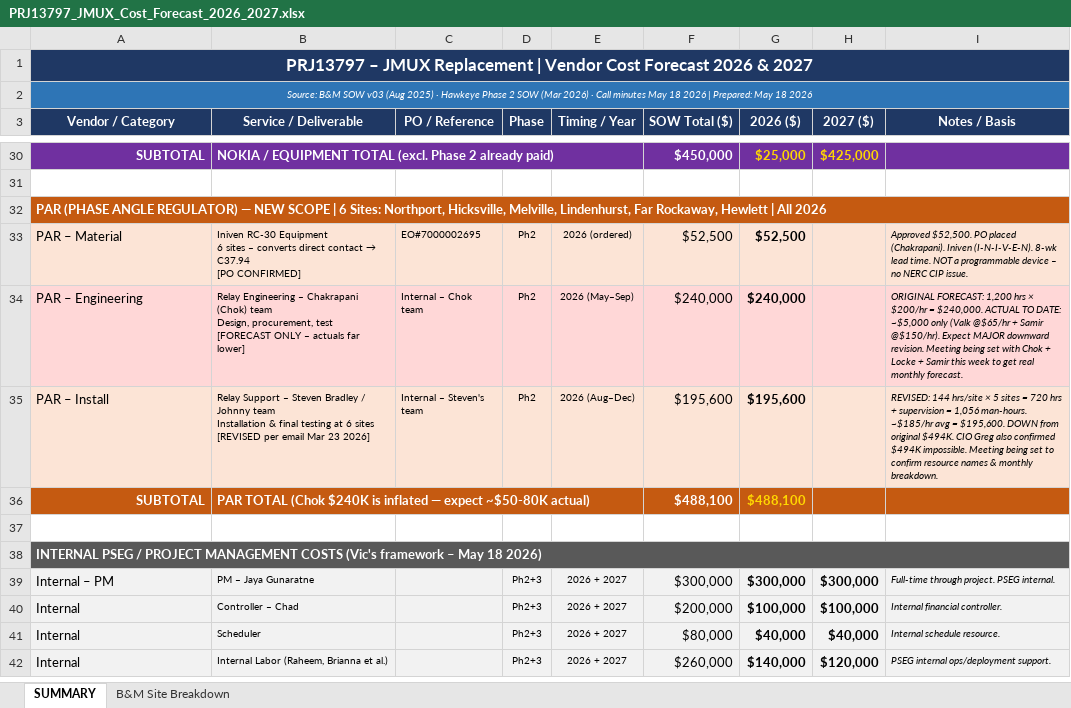
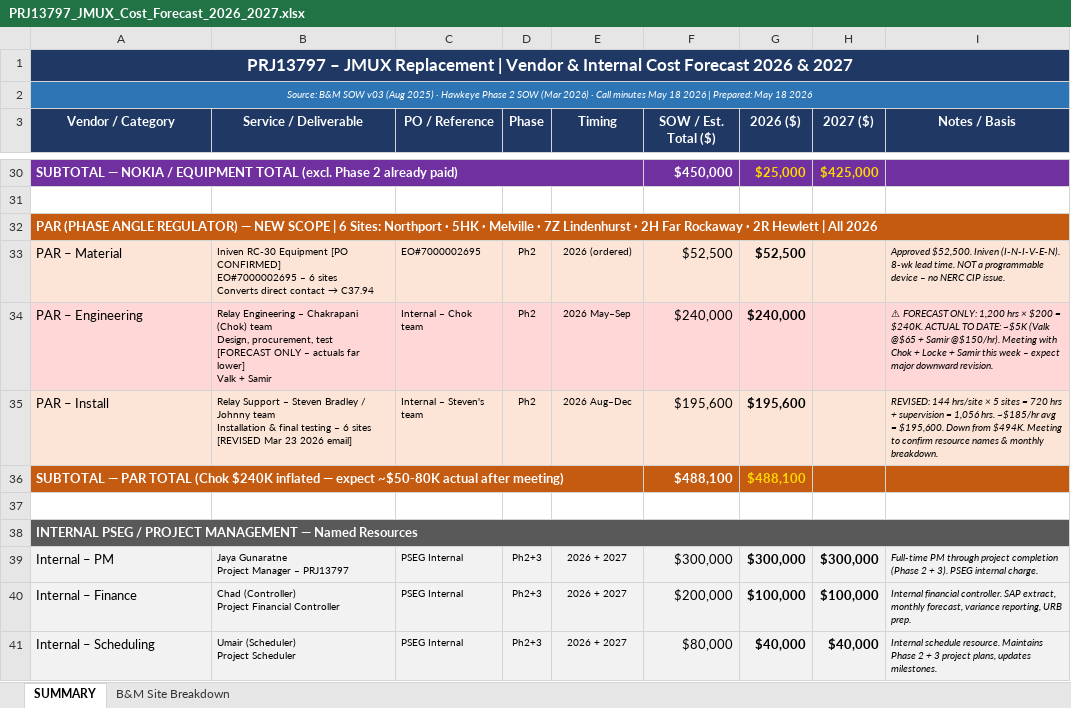
Before and after one commit to djaygnz27/athavid-android, an Excel workbook: PRJ13797_JMUX_Cost_Forecast_2026_2027.xlsx, sheet SUMMARY, drawn as a sheet; only a part is shown, gaps mark what is left out; values as stored, in another font and other column widths than the file's, no borders; removed rows and columns are numbered as before the commit, all else as after; ↵ is a line break in a cell; the diff covers the shown part only; the diff names each change by its address in the sheet, - before the commit and + after, or states it on an @@ line.

```diff
--- a/PRJ13797_JMUX_Cost_Forecast_2026_2027.xlsx (sheet SUMMARY)
+++ b/PRJ13797_JMUX_Cost_Forecast_2026_2027.xlsx (sheet SUMMARY)
-A1 (Vendor / Category): …| Vendor Cost Forecast…
+A1 (Vendor / Category): …| Vendor & Internal Cost Forecast…
-E3: Timing / Year
+E3: Timing
-F3: SOW Total ($)
+F3: SOW / Est. Total ($)
-A30 (Vendor / Category): SUBTOTAL
+A30 (Vendor / Category): SUBTOTAL — NOKIA / EQUIPMENT TOTAL (excl. Phase 2 already paid)
-A30 alignment: right
+A30 alignment: left
+A30:E30 merged
-B30 (Service / Deliverable): NOKIA / EQUIPMENT TOTAL (excl. Phase 2 already paid)
+B30 (Service / Deliverable): (empty)
-B30 fill: #7030A0
+B30 fill: none
-B30:E30 merged
-A32 (Vendor / Category): …6 Sites: Northport, Hicksville, Melville, Lindenhurst, Far Rockaway, Hewlett |…
+A32 (Vendor / Category): …6 Sites: Northport · 5HK · Melville · 7Z Lindenhurst · 2H Far Rockaway · 2R Hewlett |…
@@ B33 (Service / Deliverable): …RC-30 Equipment ↵ 6 sites – converts direct contact → C37.94 ↵ [PO CONFIRMED] → …RC-30 Equipment [PO CONFIRMED] ↵ EO#7000002695 – 6 sites ↵ Converts direct contact → C37.94 @@
-I33 (Notes / Basis): Approved $52,500. PO placed (Chakrapani). Iniven (I-N-I-V-E-N).…
+I33 (Notes / Basis): Approved $52,500. Iniven (I-N-I-V-E-N).…
-B34 (Service / Deliverable): …far lower]
+B34 (Service / Deliverable): …far lower] ↵ Valk + Samir
-E34 (Timing): 2026 (May–Sep)
+E34 (Timing): 2026 May–Sep
-I34 (Notes / Basis): ORIGINAL FORECAST: 1,200 hrs × $200/hr = $240,000. ACTUAL TO DATE: ~$5,000 only (Valk @$65/hr + Samir @$150/hr). Expect MAJOR downward revision. Meeting being set with Chok + Locke + Samir this week to get real monthly forecast.
+I34 (Notes / Basis): ⚠ FORECAST ONLY: 1,200 hrs × $200 = $240K. ACTUAL TO DATE: ~$5K (Valk @$65 + Samir @$150/hr). Meeting with Chok + Locke + Samir this week – expect major downward revision.
-B35 (Service / Deliverable): …final testing at 6 sites ↵ [REVISED per email Mar 23 2026]
+B35 (Service / Deliverable): …final testing – 6 sites [REVISED Mar 23 2026 email]
-E35 (Timing): 2026 (Aug–Dec)
+E35 (Timing): 2026 Aug–Dec
-I35 (Notes / Basis): …= 1,056 man-hours. ~$185/hr avg = $195,600. DOWN from original $494K. CIO Greg also confirmed $494K impossible. Meeting being set to confirm…
+I35 (Notes / Basis): …= 1,056 hrs. ~$185/hr avg = $195,600. Down from $494K. Meeting to confirm…
-A36 (Vendor / Category): SUBTOTAL
+A36 (Vendor / Category): SUBTOTAL — PAR TOTAL (Chok $240K inflated — expect ~$50-80K actual after meeting)
-A36 alignment: right
+A36 alignment: left
+A36:E36 merged
-B36 (Service / Deliverable): PAR TOTAL (Chok $240K is inflated — expect ~$50-80K actual)
+B36 (Service / Deliverable): (empty)
-B36 fill: #C55A11
+B36 fill: none
-B36:E36 merged
-A38 (Vendor / Category): …PROJECT MANAGEMENT COSTS (Vic's framework – May 18 2026)
+A38 (Vendor / Category): …PROJECT MANAGEMENT — Named Resources
-B39 (Service / Deliverable): PM – Jaya Gunaratne
+B39 (Service / Deliverable): Jaya Gunaratne ↵ Project Manager – PRJ13797
-C39:C41 (PO / Reference): (empty)
+C39:C41 (PO / Reference): PSEG Internal
-I39 (Notes / Basis): Full-time through project. PSEG internal.
+I39 (Notes / Basis): Full-time PM through project completion (Phase 2 + 3). PSEG internal charge.
-A40 (Vendor / Category): Internal
+A40 (Vendor / Category): Internal – Finance
-B40 (Service / Deliverable): Controller – Chad
+B40 (Service / Deliverable): Chad (Controller) ↵ Project Financial Controller
-I40 (Notes / Basis): …financial controller.
+I40 (Notes / Basis): …financial controller. SAP extract, monthly forecast, variance reporting, URB prep.
-A41 (Vendor / Category): Internal
+A41 (Vendor / Category): Internal – Scheduling
-B41 (Service / Deliverable): Scheduler
+B41 (Service / Deliverable): Umair (Scheduler) ↵ Project Scheduler
-I41 (Notes / Basis): …schedule resource.
+I41 (Notes / Basis): …schedule resource. Maintains Phase 2 + 3 project plans, updates milestones.
-row 42: Internal | Internal Labor (Raheem, Brianna et al.) |  | Ph2+3 | 2026 + 2027 | $260,000 | $140,000 | $120,000 | PSEG internal ops/deployment support.
```
Also changed, not shown: 13 added rows, 1 removed row, 61 edited cells, cell formats and merged cells elsewhere in this sheet, sheet B&M Site Breakdown, 1 other file.
